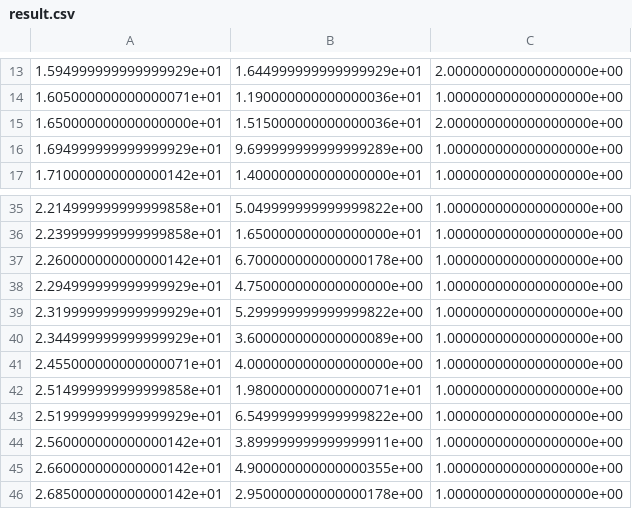
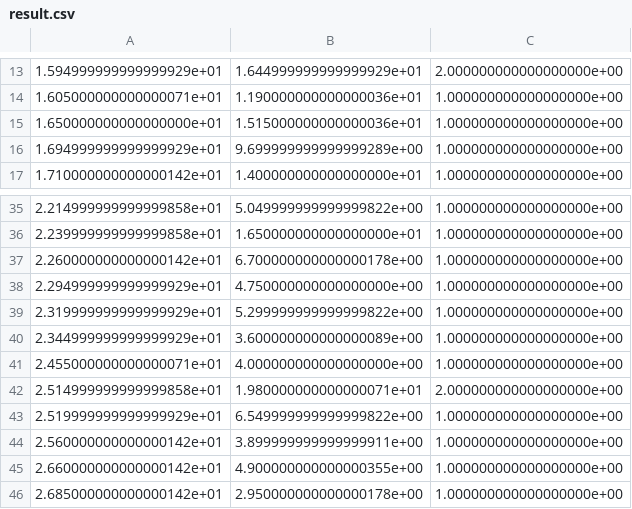
Before and after one commit to admiralnelson/ensemble-learning, a CSV file: ensemble/result.csv, drawn as a sheet; only a part is shown, gaps mark what is left out.

```diff
--- a/ensemble/result.csv
+++ b/ensemble/result.csv
@@ -14,3 +14,3 @@
 1.605000000000000071e+01,1.190000000000000036e+01,1.000000000000000000e+00
-1.650000000000000000e+01,1.515000000000000036e+01,2.000000000000000000e+00
+1.650000000000000000e+01,1.515000000000000036e+01,1.000000000000000000e+00
 1.694999999999999929e+01,9.699999999999999289e+00,1.000000000000000000e+00
@@ -41,3 +41,3 @@
 2.455000000000000071e+01,4.000000000000000000e+00,1.000000000000000000e+00
-2.514999999999999858e+01,1.980000000000000071e+01,1.000000000000000000e+00
+2.514999999999999858e+01,1.980000000000000071e+01,2.000000000000000000e+00
 2.519999999999999929e+01,6.549999999999999822e+00,1.000000000000000000e+00
```
Also changed, not shown: 2 other files.
